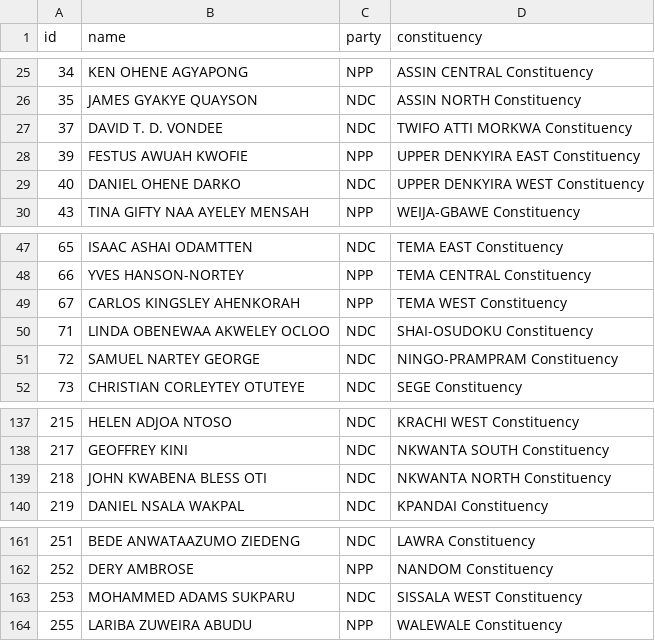
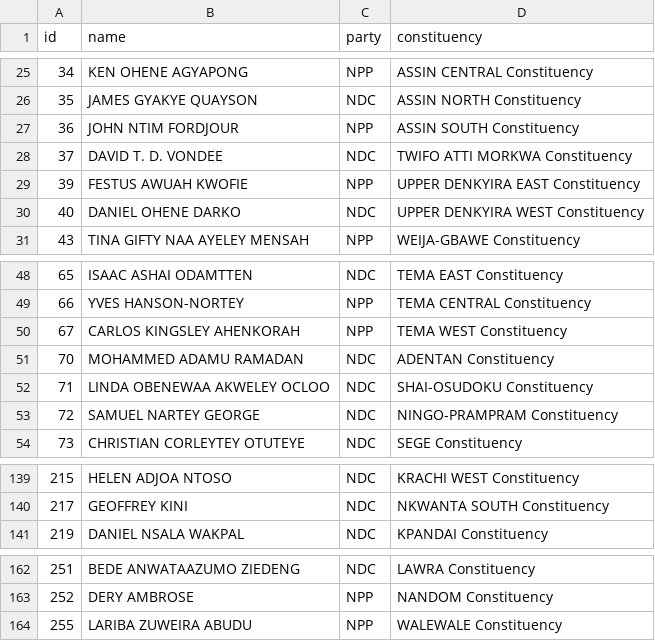
Before and after one commit to every-politician-scrapers/ghana-parliament, a CSV file: data/official.csv, drawn as a sheet; only a part is shown, gaps mark what is left out.

```diff
--- a/data/official.csv
+++ b/data/official.csv
@@ -26,2 +26,3 @@ id,name,party,constituency
 35,JAMES GYAKYE QUAYSON,NDC,ASSIN NORTH Constituency
+36,JOHN NTIM FORDJOUR,NPP,ASSIN SOUTH Constituency
 37,DAVID T. D. VONDEE,NDC,TWIFO ATTI MORKWA Constituency
@@ -49,2 +50,3 @@ id,name,party,constituency
 67,CARLOS KINGSLEY AHENKORAH,NPP,TEMA WEST Constituency
+70,MOHAMMED ADAMU RAMADAN,NDC,ADENTAN Constituency
 71,LINDA OBENEWAA AKWELEY OCLOO,NDC,SHAI-OSUDOKU Constituency
@@ -138,3 +140,2 @@ id,name,party,constituency
 217,GEOFFREY KINI,NDC,NKWANTA SOUTH Constituency
-218,JOHN KWABENA BLESS OTI,NDC,NKWANTA NORTH Constituency
 219,DANIEL NSALA WAKPAL,NDC,KPANDAI Constituency
@@ -162,3 +163,2 @@ id,name,party,constituency
 252,DERY AMBROSE,NPP,NANDOM Constituency
-253,MOHAMMED ADAMS SUKPARU,NDC,SISSALA WEST Constituency
 255,LARIBA ZUWEIRA ABUDU,NPP,WALEWALE Constituency
```
Also changed, not shown: data/diff.csv.
